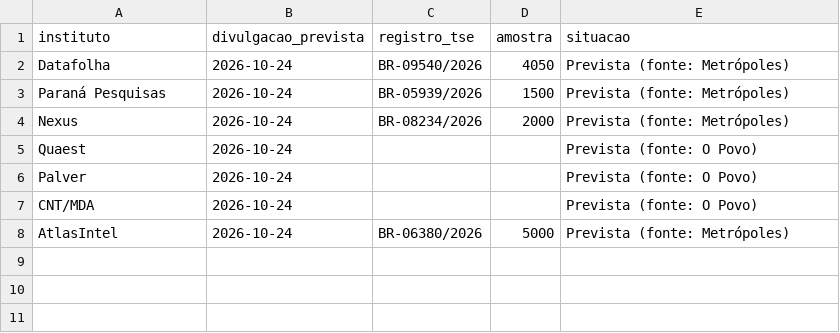
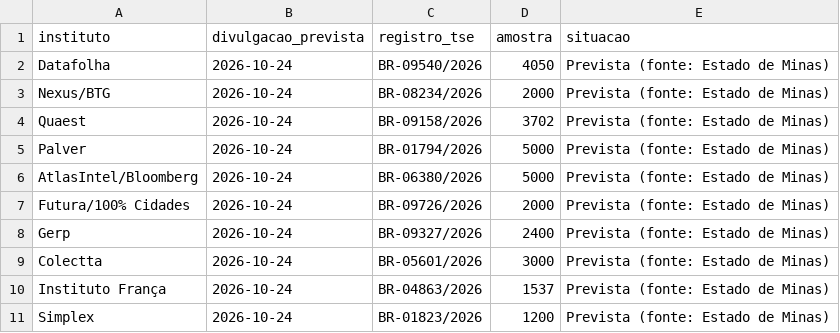
Before and after one commit to fredvilaronga-star/pesquisa2turno, a CSV file: agenda.csv, drawn as a sheet.

Commit message:
Atualização das pesquisas 24/10 11:08

```diff
--- a/agenda.csv
+++ b/agenda.csv
@@ -1,8 +1,11 @@
 instituto,divulgacao_prevista,registro_tse,amostra,situacao
-Datafolha,2026-10-24,BR-09540/2026,4050,Prevista (fonte: Metrópoles)
-Paraná Pesquisas,2026-10-24,BR-05939/2026,1500,Prevista (fonte: Metrópoles)
-Nexus,2026-10-24,BR-08234/2026,2000,Prevista (fonte: Metrópoles)
-Quaest,2026-10-24,,,Prevista (fonte: O Povo)
-Palver,2026-10-24,,,Prevista (fonte: O Povo)
-CNT/MDA,2026-10-24,,,Prevista (fonte: O Povo)
-AtlasIntel,2026-10-24,BR-06380/2026,5000,Prevista (fonte: Metrópoles)
+Datafolha,2026-10-24,BR-09540/2026,4050,Prevista (fonte: Estado de Minas)
+Nexus/BTG,2026-10-24,BR-08234/2026,2000,Prevista (fonte: Estado de Minas)
+Quaest,2026-10-24,BR-09158/2026,3702,Prevista (fonte: Estado de Minas)
+Palver,2026-10-24,BR-01794/2026,5000,Prevista (fonte: Estado de Minas)
+AtlasIntel/Bloomberg,2026-10-24,BR-06380/2026,5000,Prevista (fonte: Estado de Minas)
+Futura/100% Cidades,2026-10-24,BR-09726/2026,2000,Prevista (fonte: Estado de Minas)
+Gerp,2026-10-24,BR-09327/2026,2400,Prevista (fonte: Estado de Minas)
+Colectta,2026-10-24,BR-05601/2026,3000,Prevista (fonte: Estado de Minas)
+Instituto França,2026-10-24,BR-04863/2026,1537,Prevista (fonte: Estado de Minas)
+Simplex,2026-10-24,BR-01823/2026,1200,Prevista (fonte: Estado de Minas)
```
Also changed, not shown: iris.csv, pesquisas.csv, 1 other file.
